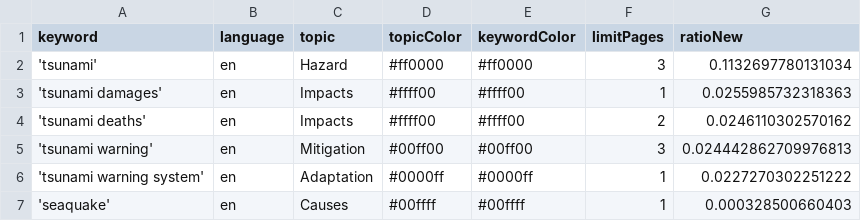
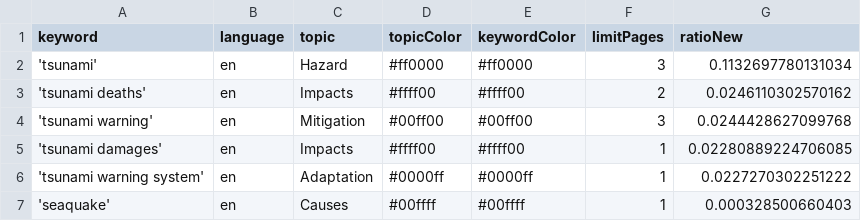
Before and after one commit to tg-news/TsunamiIsComing, a CSV file: keywords.csv, drawn as a sheet.

Commit message:
Commit from GitHub Actions (harvest:0.0)

```diff
--- a/keywords.csv
+++ b/keywords.csv
@@ -2,5 +2,5 @@ keyword,language,topic,topicColor,keywordColor,limitPages,ratioNew
 'tsunami',en,Hazard,#ff0000,#ff0000,3,0.1132697780131034
-'tsunami damages',en,Impacts,#ffff00,#ffff00,1,0.0255985732318363
 'tsunami deaths',en,Impacts,#ffff00,#ffff00,2,0.0246110302570162
-'tsunami warning',en,Mitigation,#00ff00,#00ff00,3,0.024442862709976813
+'tsunami warning',en,Mitigation,#00ff00,#00ff00,3,0.0244428627099768
+'tsunami damages',en,Impacts,#ffff00,#ffff00,1,0.02280889224706085
 'tsunami warning system',en,Adaptation,#0000ff,#0000ff,1,0.0227270302251222
```
